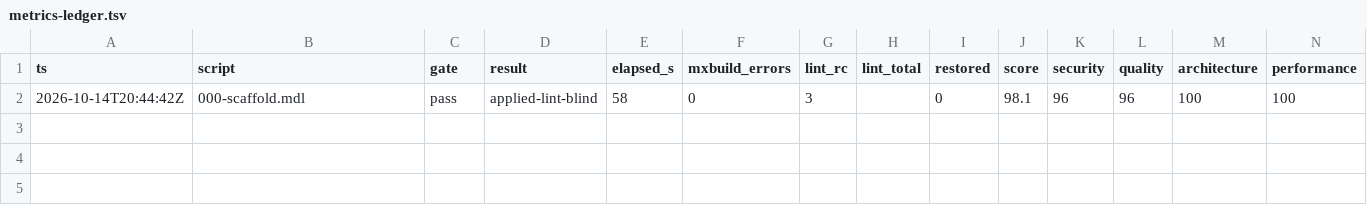
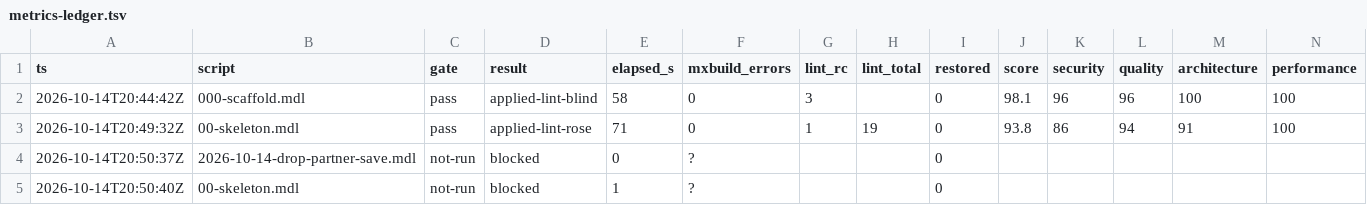
Before and after one commit to ako/erpv1, a TSV file: .claude/loop/metrics-ledger.tsv, drawn as a sheet; only a part is shown; rows hold the shown columns only; the diff names each change by its address in the sheet, - before the commit and + after, or states it on an @@ line.

```diff
--- a/.claude/loop/metrics-ledger.tsv
+++ b/.claude/loop/metrics-ledger.tsv
+row 3: 2026-10-14T20:49:32Z | 00-skeleton.mdl | pass | applied-lint-rose | 71 | 0 | 1 | 19 | 0 | 93.8 | 86 | 94 | 91 | 100
+row 4: 2026-10-14T20:50:37Z | 2026-10-14-drop-partner-save.mdl | not-run | blocked | 0 | ? |  |  | 0
+row 5: 2026-10-14T20:50:40Z | 00-skeleton.mdl | not-run | blocked | 1 | ? |  |  | 0
```
Also changed, not shown: .claude/loop/lint-ledger.tsv, 26 other files.
